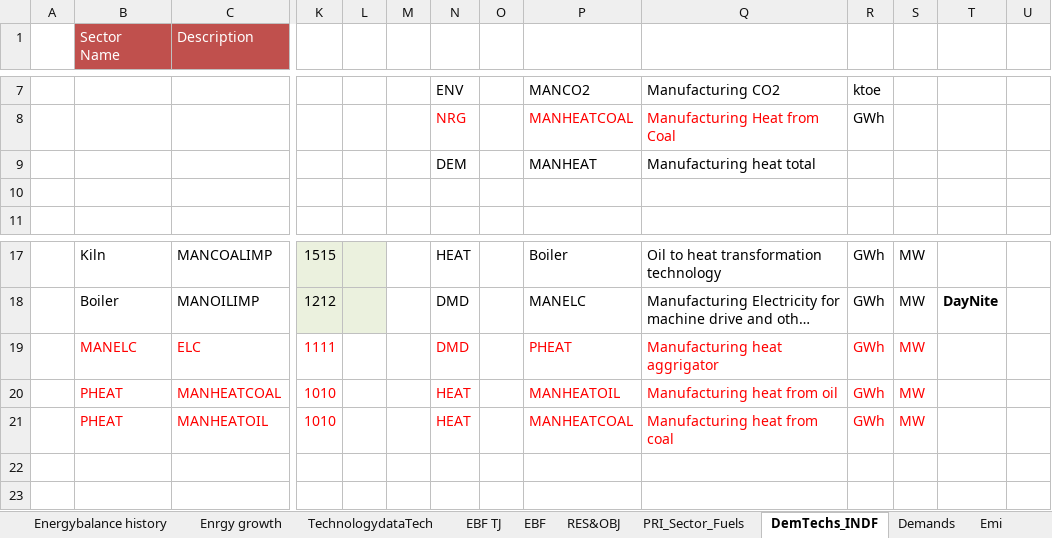
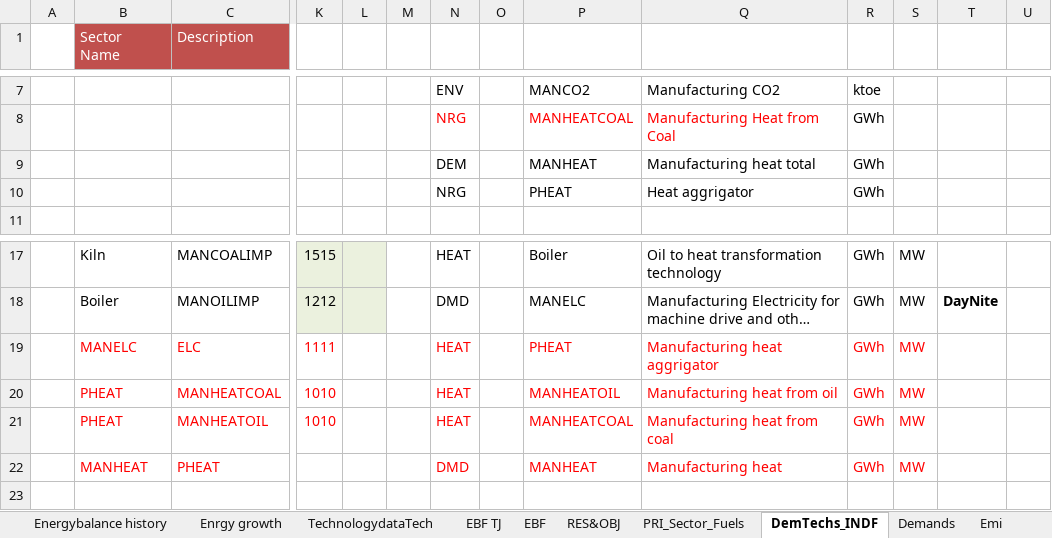
Before and after one commit to Tamenew/INDIND, an Excel workbook: VT_REG_PRI_V01.xlsx, sheet DemTechs_INDF, drawn as a sheet; only a part is shown, gaps mark what is left out; long unchanged cells end in …; values as stored, in another font and other column widths than the file's, no borders; charts and pictures not drawn; rows hold the shown columns only; the diff names each change by its address in the sheet, - before the commit and + after, or states it on an @@ line.

Commit message:
Update VT_REG_PRI_V01.xlsx

```diff
--- a/VT_REG_PRI_V01.xlsx (sheet DemTechs_INDF)
+++ b/VT_REG_PRI_V01.xlsx (sheet DemTechs_INDF)
-R9: (empty)
+R9: GWh
-row 10: (empty)
+row 10:  |  |  |  |  |  | NRG |  | PHEAT | Heat aggrigator | GWh
-N19: DMD
+N19: HEAT
-row 22: (empty)
+row 22:  | MANHEAT | PHEAT |  |  |  | DMD |  | MANHEAT | Manufacturing heat | GWh | MW
```
